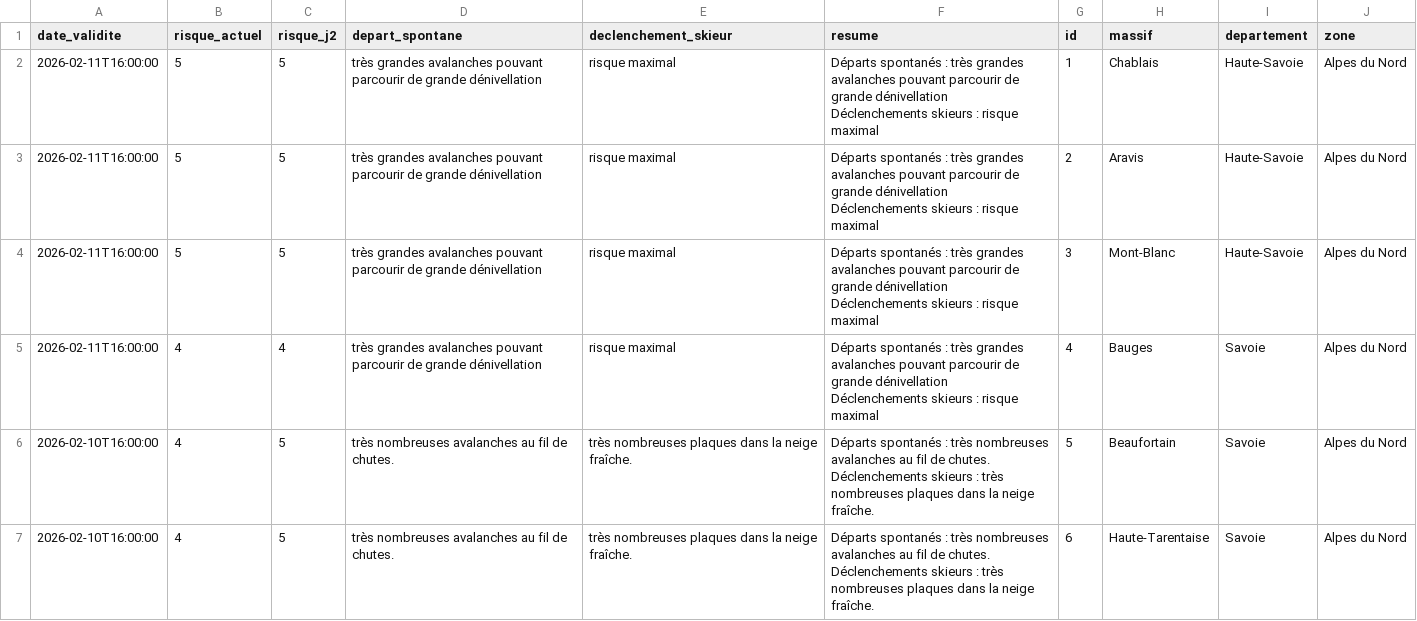
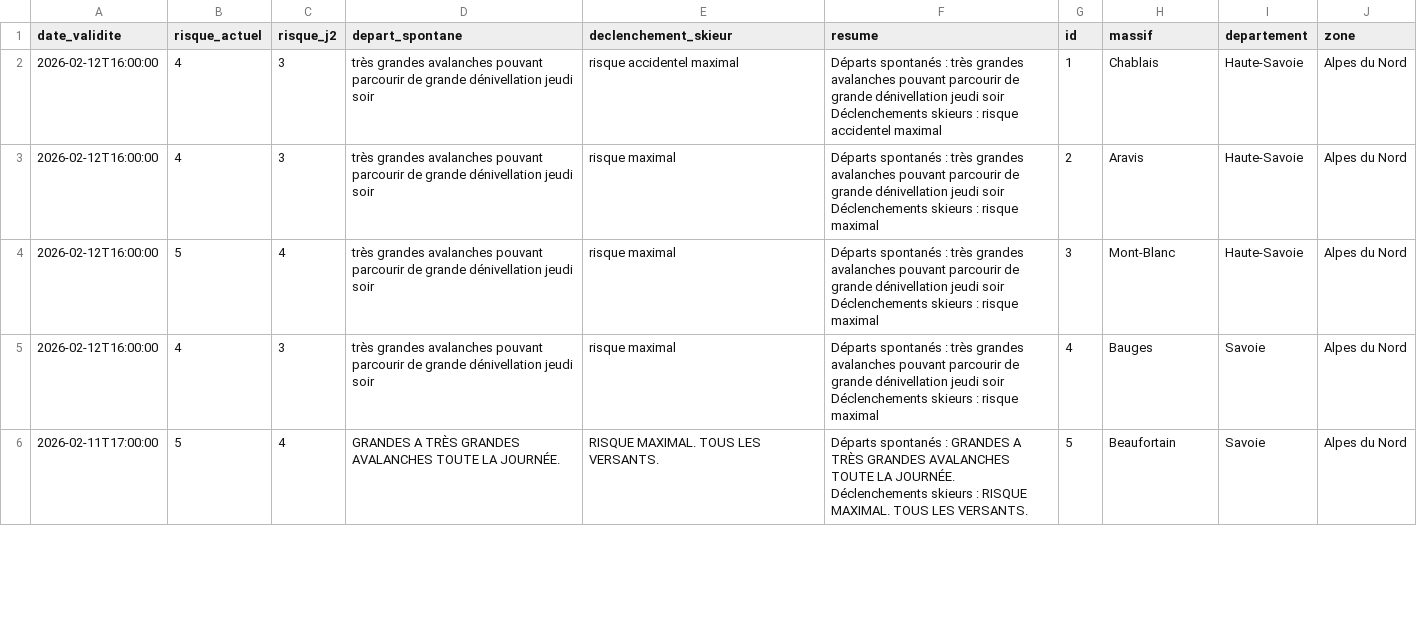
Before and after one commit to Tinevagio/Ski-touring-live, a CSV file: data/bera_latest.csv, drawn as a sheet; only a part is shown; the diff covers the shown part only.

Commit message:
🔄 Update BERA data - 2026-02-12 15:37 UTC

```diff
--- a/data/bera_latest.csv
+++ b/data/bera_latest.csv
@@ -1,13 +1,11 @@
 date_validite,risque_actuel,risque_j2,depart_spontane,declenchement_skieur,resume,id,massif,departement,zone
-2026-02-11T16:00:00,5,5,très grandes avalanches pouvant parcourir de grande dénivellation ,risque maximal,"Départs spontanés : très grandes avalanches pouvant parcourir de grande dénivellation
-Déclenchements skieurs : risque maximal",1,Chablais,Haute-Savoie,Alpes du Nord
-2026-02-11T16:00:00,5,5,très grandes avalanches pouvant parcourir de grande dénivellation ,risque maximal,"Départs spontanés : très grandes avalanches pouvant parcourir de grande dénivellation
-Déclenchements skieurs : risque maximal",2,Aravis,Haute-Savoie,Alpes du Nord
-2026-02-11T16:00:00,5,5,très grandes avalanches pouvant parcourir de grande dénivellation ,risque maximal,"Départs spontanés : très grandes avalanches pouvant parcourir de grande dénivellation
-Déclenchements skieurs : risque maximal",3,Mont-Blanc,Haute-Savoie,Alpes du Nord
-2026-02-11T16:00:00,4,4,très grandes avalanches pouvant parcourir de grande dénivellation ,risque maximal,"Départs spontanés : très grandes avalanches pouvant parcourir de grande dénivellation
-Déclenchements skieurs : risque maximal",4,Bauges,Savoie,Alpes du Nord
-2026-02-10T16:00:00,4,5,très nombreuses avalanches au fil de chutes. ,très nombreuses plaques dans la neige fraîche. ,"Départs spontanés : très nombreuses avalanches au fil de chutes.
-Déclenchements skieurs : très nombreuses plaques dans la neige fraîche. ",5,Beaufortain,Savoie,Alpes du Nord
-2026-02-10T16:00:00,4,5,très nombreuses avalanches au fil de chutes. ,très nombreuses plaques dans la neige fraîche. ,"Départs spontanés : très nombreuses avalanches au fil de chutes.
-Déclenchements skieurs : très nombreuses plaques dans la neige fraîche. ",6,Haute-Tarentaise,Savoie,Alpes du Nord
+2026-02-12T16:00:00,4,3,très grandes avalanches pouvant parcourir de grande dénivellation jeudi soir ,risque accidentel maximal,"Départs spontanés : très grandes avalanches pouvant parcourir de grande dénivellation jeudi soir
+Déclenchements skieurs : risque accidentel maximal",1,Chablais,Haute-Savoie,Alpes du Nord
+2026-02-12T16:00:00,4,3,très grandes avalanches pouvant parcourir de grande dénivellation jeudi soir ,risque maximal,"Départs spontanés : très grandes avalanches pouvant parcourir de grande dénivellation jeudi soir
+Déclenchements skieurs : risque maximal",2,Aravis,Haute-Savoie,Alpes du Nord
+2026-02-12T16:00:00,5,4,très grandes avalanches pouvant parcourir de grande dénivellation jeudi soir ,risque maximal,"Départs spontanés : très grandes avalanches pouvant parcourir de grande dénivellation jeudi soir
+Déclenchements skieurs : risque maximal",3,Mont-Blanc,Haute-Savoie,Alpes du Nord
+2026-02-12T16:00:00,4,3,très grandes avalanches pouvant parcourir de grande dénivellation jeudi soir ,risque maximal,"Départs spontanés : très grandes avalanches pouvant parcourir de grande dénivellation jeudi soir
+Déclenchements skieurs : risque maximal",4,Bauges,Savoie,Alpes du Nord
+2026-02-11T17:00:00,5,4,GRANDES A TRÈS GRANDES AVALANCHES TOUTE LA JOURNÉE.,RISQUE MAXIMAL. TOUS LES VERSANTS.,"Départs spontanés : GRANDES A TRÈS GRANDES AVALANCHES TOUTE LA JOURNÉE.
+Déclenchements skieurs : RISQUE MAXIMAL. TOUS LES VERSANTS.",5,Beaufortain,Savoie,Alpes du Nord
```
Also changed, not shown: 1 added row and 92 edited cells elsewhere in this file.
